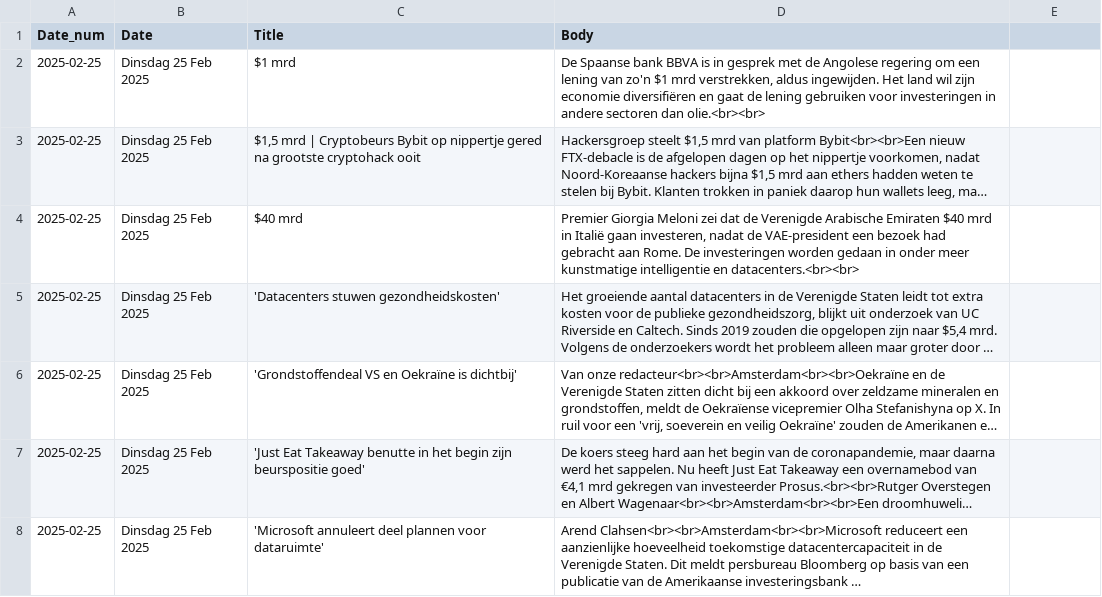
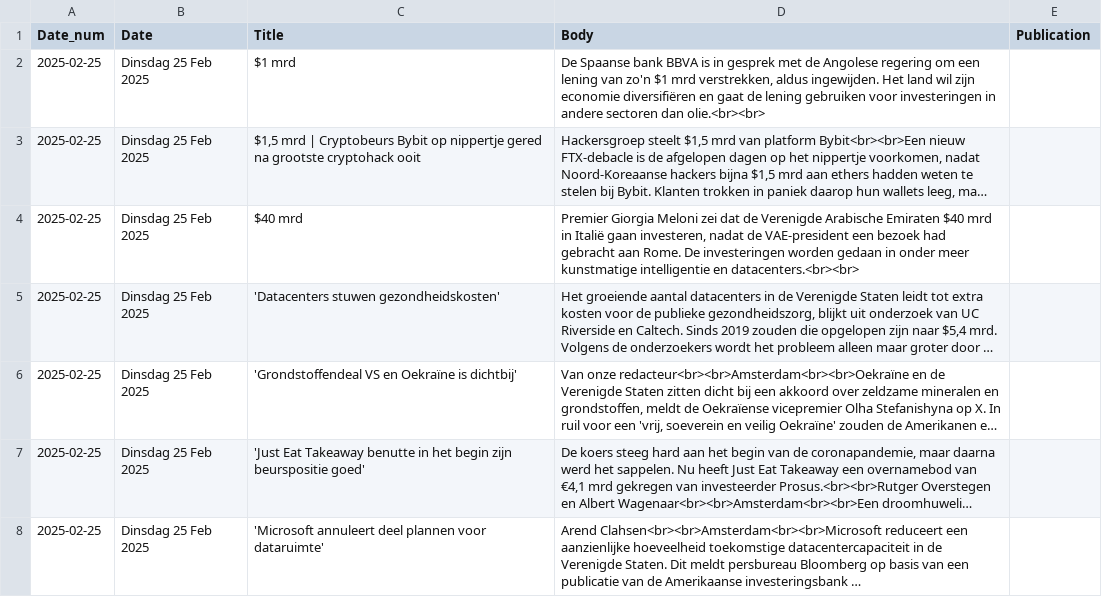
Before and after one commit to lgitscape/pblezer, a CSV file: scraped_articles.csv, drawn as a sheet; only a part is shown; long unchanged cells end in …; the diff names each change by its address in the sheet, - before the commit and + after, or states it on an @@ line.

Commit message:
Update scraped_articles.csv

```diff
--- a/scraped_articles.csv
+++ b/scraped_articles.csv
-E1: (empty)
+E1: Publication
```
